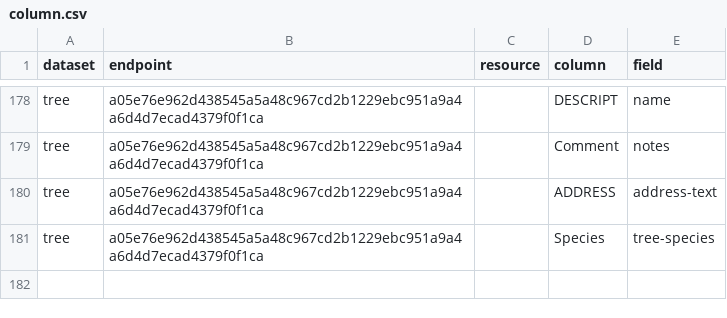
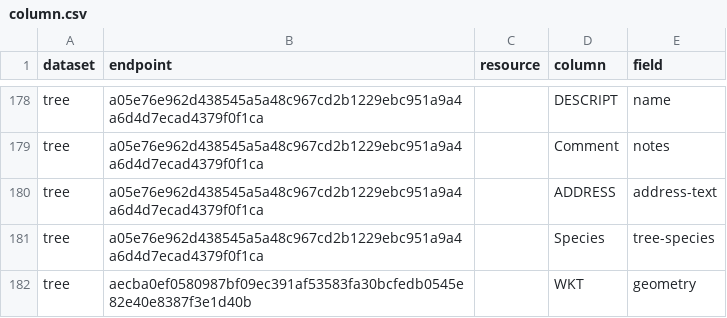
Before and after one commit to digital-land/tree-preservation-order-collection, a CSV file: pipeline/column.csv, drawn as a sheet; only a part is shown, gaps mark what is left out.

Commit message:
dover tree dataset geometry column mapping

```diff
--- a/pipeline/column.csv
+++ b/pipeline/column.csv
@@ -181 +181,2 @@ tree,a05e76e962d438545a5a48c967cd2b1229ebc951a9a4a6d4d7ecad4379f0f1ca,,ADDRESS,a
 tree,a05e76e962d438545a5a48c967cd2b1229ebc951a9a4a6d4d7ecad4379f0f1ca,,Species,tree-species
+tree,aecba0ef0580987bf09ec391af53583fa30bcfedb0545e82e40e8387f3e1d40b,,WKT,geometry
```
Also changed, not shown: collection/endpoint.csv, collection/source.csv.
